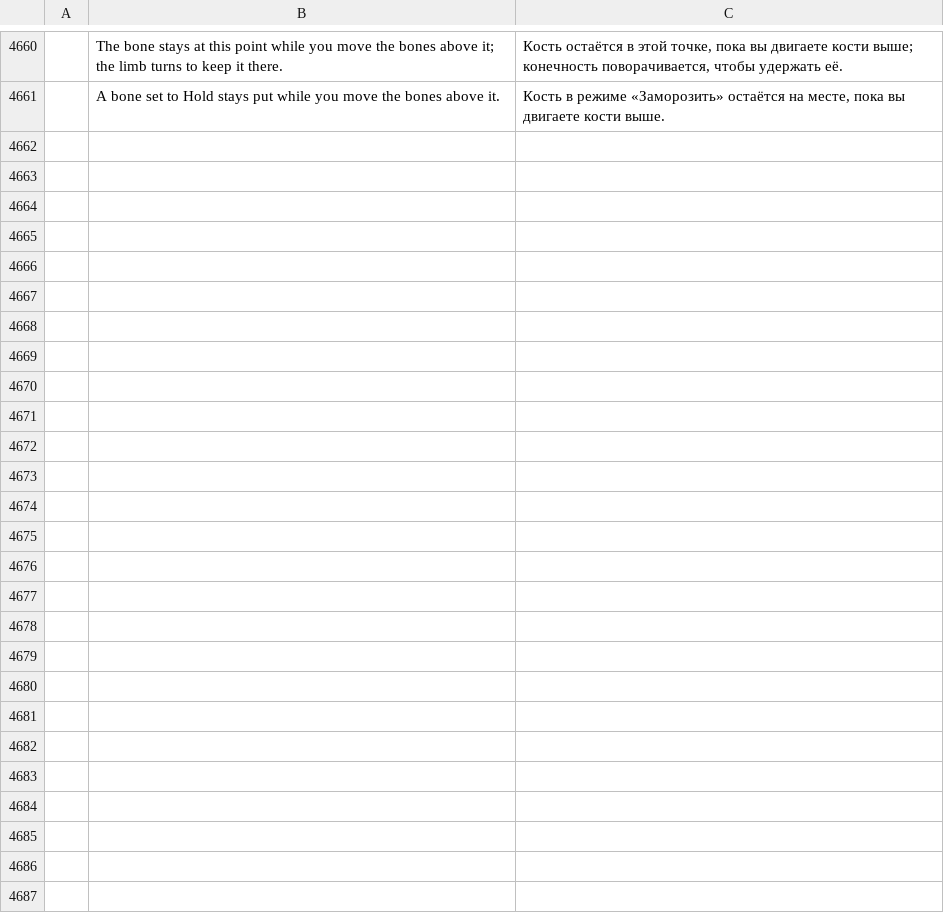
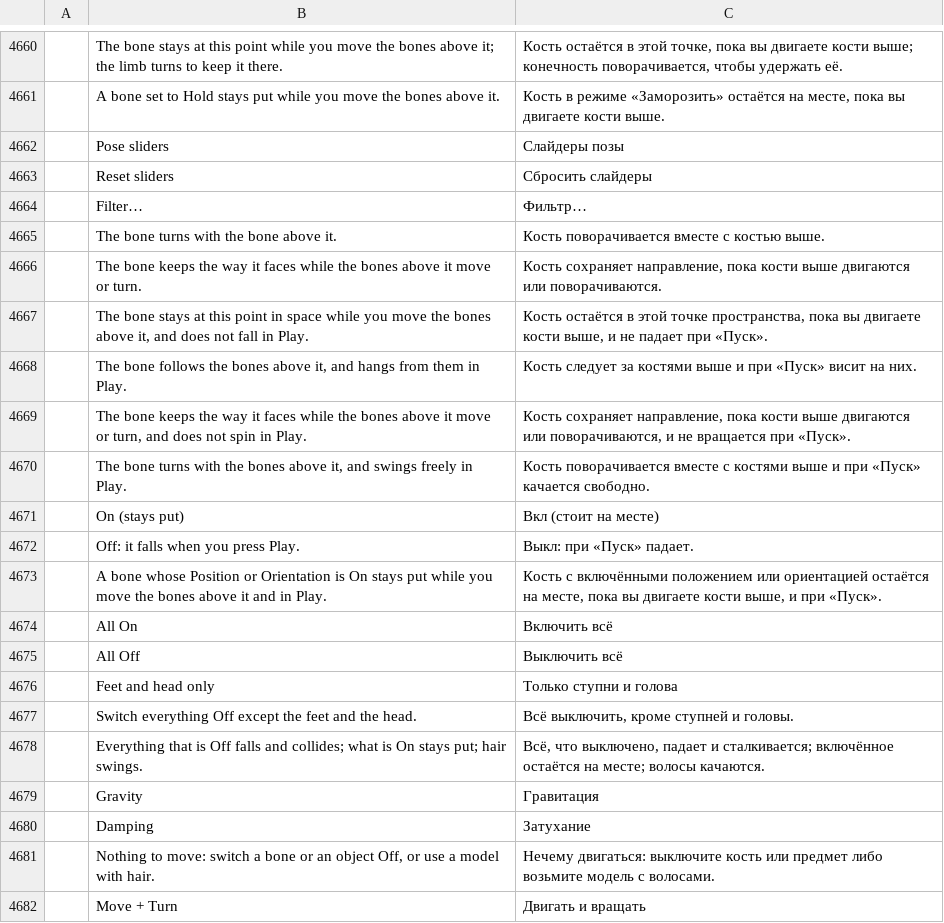
Before and after one commit to alen2125/photocraft, a TSV file: crates/ui-egui/src/i18n/ru.tsv, drawn as a sheet; only a part is shown, gaps mark what is left out; the diff names each change by its address in the sheet, - before the commit and + after, or states it on an @@ line.

```diff
--- a/crates/ui-egui/src/i18n/ru.tsv
+++ b/crates/ui-egui/src/i18n/ru.tsv
+row 4662:  | Pose sliders | Слайдеры позы
+row 4663:  | Reset sliders | Сбросить слайдеры
+row 4664:  | Filter… | Фильтр…
+row 4665:  | The bone turns with the bone above it. | Кость поворачивается вместе с костью выше.
+row 4666:  | The bone keeps the way it faces while the bones above it move or turn. | Кость сохраняет направление, пока кости выше двигаются или поворачиваются.
+row 4667:  | The bone stays at this point in space while you move the bones above it, and does not fall in Play. | Кость остаётся в этой точке пространства, пока вы двигаете кости выше, и не падает при «Пуск».
+row 4668:  | The bone follows the bones above it, and hangs from them in Play. | Кость следует за костями выше и при «Пуск» висит на них.
+row 4669:  | The bone keeps the way it faces while the bones above it move or turn, and does not spin in Play. | Кость сохраняет направление, пока кости выше двигаются или поворачиваются, и не вращается при «Пуск».
+row 4670:  | The bone turns with the bones above it, and swings freely in Play. | Кость поворачивается вместе с костями выше и при «Пуск» качается свободно.
+row 4671:  | On (stays put) | Вкл (стоит на месте)
+row 4672:  | Off: it falls when you press Play. | Выкл: при «Пуск» падает.
+row 4673:  | A bone whose Position or Orientation is On stays put while you move the bones above it and in Play. | Кость с включёнными положением или ориентацией остаётся на месте, пока вы двигаете кости выше, и при «Пуск».
+row 4674:  | All On | Включить всё
+row 4675:  | All Off | Выключить всё
+row 4676:  | Feet and head only | Только ступни и голова
+row 4677:  | Switch everything Off except the feet and the head. | Всё выключить, кроме ступней и головы.
+row 4678:  | Everything that is Off falls and collides; what is On stays put; hair swings. | Всё, что выключено, падает и сталкивается; включённое остаётся на месте; волосы качаются.
+row 4679:  | Gravity | Гравитация
+row 4680:  | Damping | Затухание
+row 4681:  | Nothing to move: switch a bone or an object Off, or use a model with hair. | Нечему двигаться: выключите кость или предмет либо возьмите модель с волосами.
+row 4682:  | Move + Turn | Двигать и вращать
```
Also changed, not shown: 36 other files.
